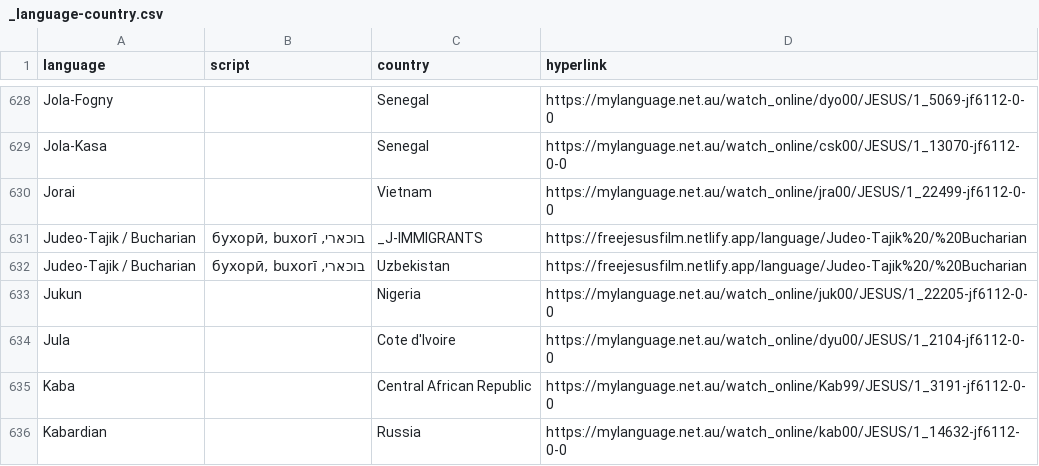
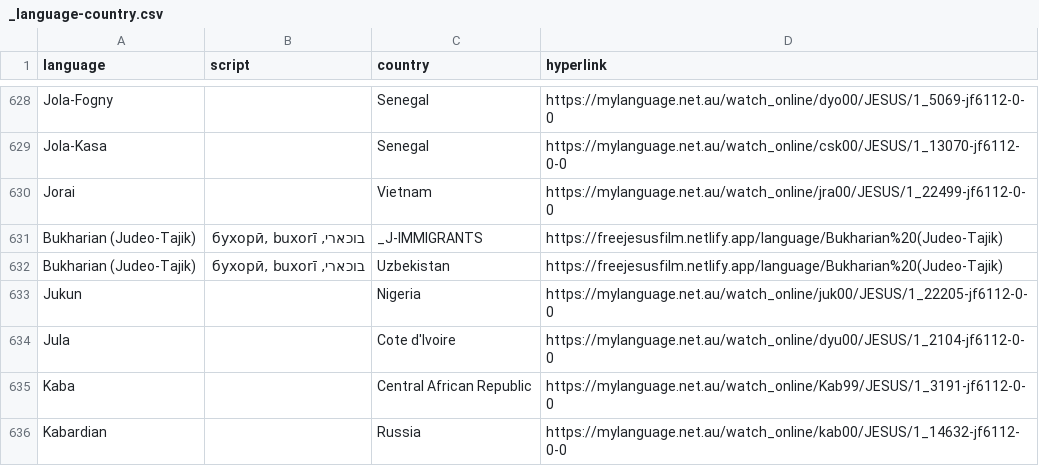
Before and after one commit to pmnord/language-finder, a CSV file: data/csv/_language-country.csv, drawn as a sheet; only a part is shown, gaps mark what is left out.

Commit message:
Remove the slash from Bukharian language name to fix routing error

```diff
--- a/data/csv/_language-country.csv
+++ b/data/csv/_language-country.csv
@@ -630,4 +630,4 @@ Jola-Kasa,,Senegal,https://mylanguage.net.au/watch_online/csk00/JESUS/1_13070-jf
 Jorai,,Vietnam,https://mylanguage.net.au/watch_online/jra00/JESUS/1_22499-jf6112-0-0
-Judeo-Tajik / Bucharian,"בוכארי, бухорӣ, buxorī",_J-IMMIGRANTS,https://freejesusfilm.netlify.app/language/Judeo-Tajik%20/%20Bucharian
-Judeo-Tajik / Bucharian,"בוכארי, бухорӣ, buxorī",Uzbekistan,https://freejesusfilm.netlify.app/language/Judeo-Tajik%20/%20Bucharian
+Bukharian (Judeo-Tajik),"בוכארי, бухорӣ, buxorī",_J-IMMIGRANTS,https://freejesusfilm.netlify.app/language/Bukharian%20(Judeo-Tajik)
+Bukharian (Judeo-Tajik),"בוכארי, бухорӣ, buxorī",Uzbekistan,https://freejesusfilm.netlify.app/language/Bukharian%20(Judeo-Tajik)
 Jukun,,Nigeria,https://mylanguage.net.au/watch_online/juk00/JESUS/1_22205-jf6112-0-0
```
Also changed, not shown: data/csv/_language-pages.csv, 4 other files.
